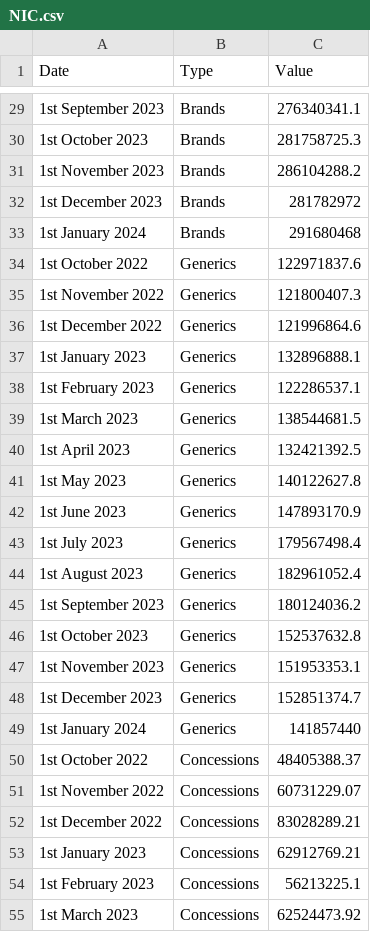
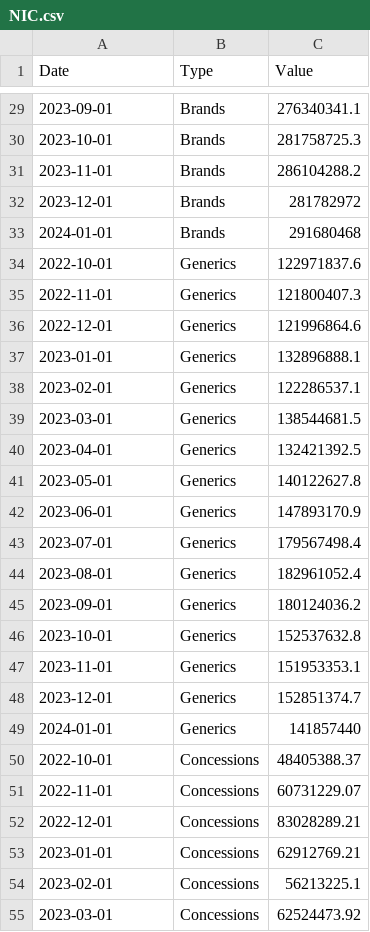
Before and after one commit to LeonSegade-Garcia/LeonSegade-Garcia, a CSV file: NIC.csv, drawn as a sheet; only a part is shown, gaps mark what is left out; the diff covers the shown part only.

```diff
--- a/NIC.csv
+++ b/NIC.csv
@@ -29,27 +29,27 @@ Date,Type,Value
-1st September 2023,Brands,276340341.1
-1st October 2023,Brands,281758725.3
-1st November 2023,Brands,286104288.2
-1st December 2023,Brands,281782972
-1st January 2024,Brands,291680468
-1st October 2022,Generics,122971837.6
-1st November 2022,Generics,121800407.3
-1st December 2022,Generics,121996864.6
-1st January 2023,Generics,132896888.1
-1st February 2023,Generics,122286537.1
-1st March 2023,Generics,138544681.5
-1st April 2023,Generics,132421392.5
-1st May 2023,Generics,140122627.8
-1st June 2023,Generics,147893170.9
-1st July 2023,Generics,179567498.4
-1st August 2023,Generics,182961052.4
-1st September 2023,Generics,180124036.2
-1st October 2023,Generics,152537632.8
-1st November 2023,Generics,151953353.1
-1st December 2023,Generics,152851374.7
-1st January 2024,Generics,141857440
-1st October 2022,Concessions,48405388.37
-1st November 2022,Concessions,60731229.07
-1st December 2022,Concessions,83028289.21
-1st January 2023,Concessions,62912769.21
-1st February 2023,Concessions,56213225.1
-1st March 2023,Concessions,62524473.92
+2023-09-01,Brands,276340341.1
+2023-10-01,Brands,281758725.3
+2023-11-01,Brands,286104288.2
+2023-12-01,Brands,281782972
+2024-01-01,Brands,291680468
+2022-10-01,Generics,122971837.6
+2022-11-01,Generics,121800407.3
+2022-12-01,Generics,121996864.6
+2023-01-01,Generics,132896888.1
+2023-02-01,Generics,122286537.1
+2023-03-01,Generics,138544681.5
+2023-04-01,Generics,132421392.5
+2023-05-01,Generics,140122627.8
+2023-06-01,Generics,147893170.9
+2023-07-01,Generics,179567498.4
+2023-08-01,Generics,182961052.4
+2023-09-01,Generics,180124036.2
+2023-10-01,Generics,152537632.8
+2023-11-01,Generics,151953353.1
+2023-12-01,Generics,152851374.7
+2024-01-01,Generics,141857440
+2022-10-01,Concessions,48405388.37
+2022-11-01,Concessions,60731229.07
+2022-12-01,Concessions,83028289.21
+2023-01-01,Concessions,62912769.21
+2023-02-01,Concessions,56213225.1
+2023-03-01,Concessions,62524473.92
```
Also changed, not shown: 53 edited cells elsewhere in this file.
